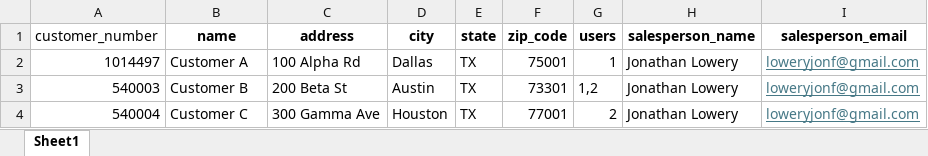
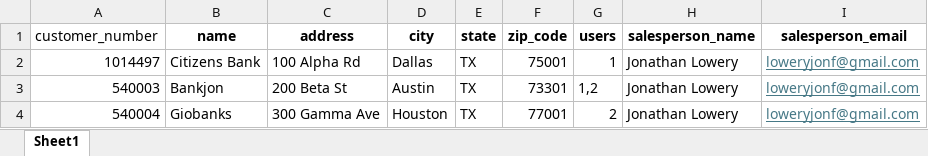
Before and after one commit to Jonlowery/CIDM6330, an Excel workbook: Final Project/api/data/imports/customers.xlsx, sheet Sheet1, drawn as a sheet; values as stored, in another font and other column widths than the file's, no borders; the diff names each change by its address in the sheet, - before the commit and + after, or states it on an @@ line.

Commit message:
Front End Changes
Offerings Button, Portfolio Names

```diff
--- a/Final Project/api/data/imports/customers.xlsx (sheet Sheet1)
+++ b/Final Project/api/data/imports/customers.xlsx (sheet Sheet1)
-B2 (name): Customer A
+B2 (name): Citizens Bank
-B3 (name): Customer B
+B3 (name): Bankjon
-B4 (name): Customer C
+B4 (name): Giobanks
```
Also changed, not shown: 4 other files.
